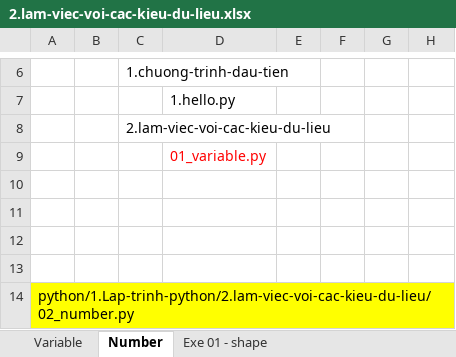
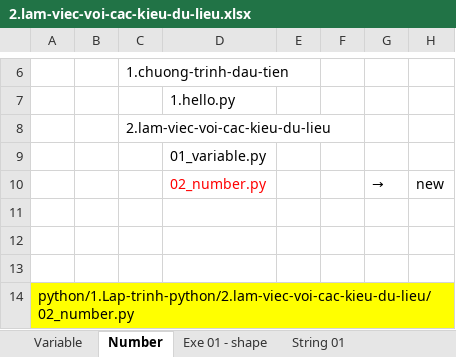
Before and after one commit to hikarihust/python, an Excel workbook: me/1.Lap-trinh-python/1.Lap-trinh-python/2.lam-viec-voi-cac-kieu-du-lieu.xlsx, sheet Number, drawn as a sheet; only a part is shown, gaps mark what is left out; values as stored, in another font and other column widths than the file's, no borders; charts and pictures not drawn; the diff names each change by its address in the sheet, - before the commit and + after, or states it on an @@ line.

```diff
--- a/me/1.Lap-trinh-python/1.Lap-trinh-python/2.lam-viec-voi-cac-kieu-du-lieu.xlsx (sheet Number)
+++ b/me/1.Lap-trinh-python/1.Lap-trinh-python/2.lam-viec-voi-cac-kieu-du-lieu.xlsx (sheet Number)
+sheet tab: String 01
-D9 text colour: #FF0000
+D9 text colour: black
-row 10: (empty)
+row 10:  |  |  | 02_number.py |  |  | → | new
```
Also changed, not shown: sheet Exe 01 - shape, sheet Variable, charts or pictures, 2 other files.
